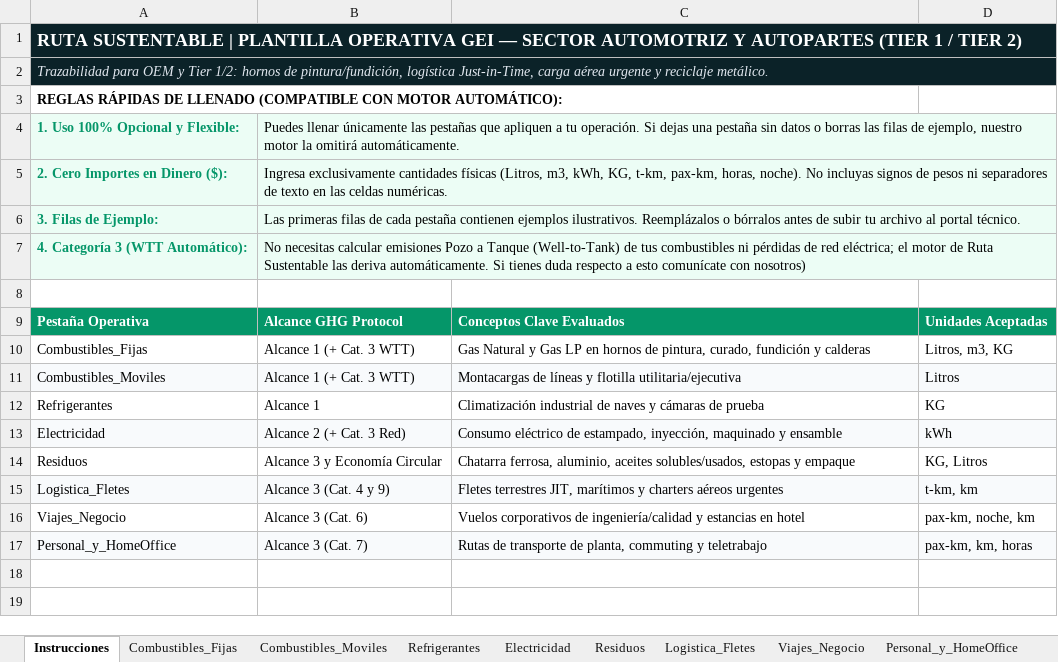
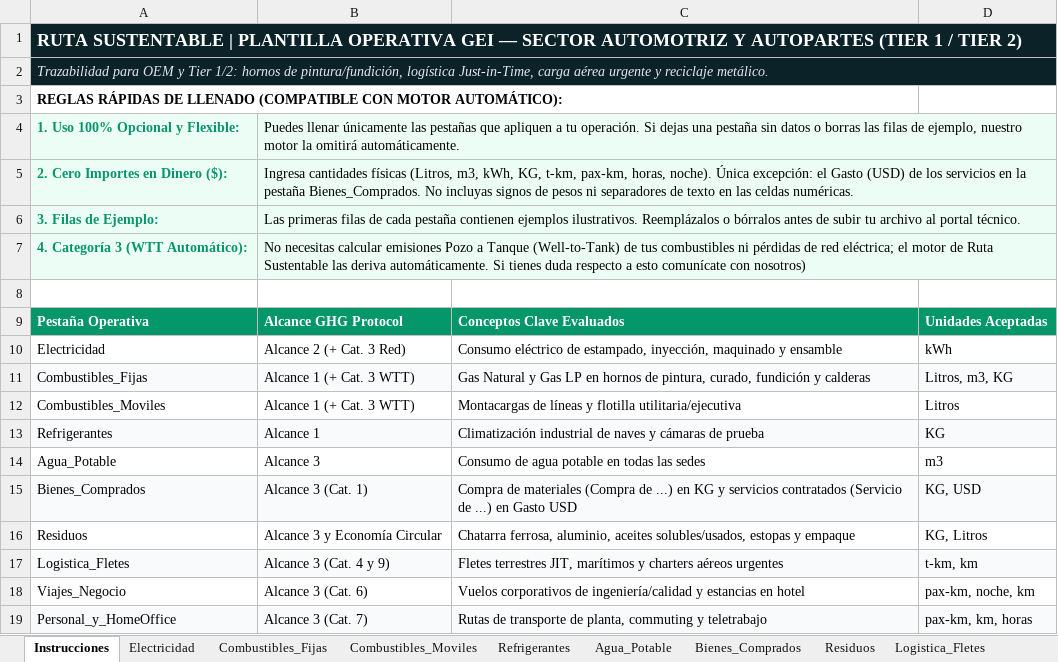
Before and after one commit to margilcg/RutaSustentable, an Excel workbook: plantillas/Plantilla_Automotriz_RutaSustentable.xlsx, sheet Instrucciones, drawn as a sheet; values as stored, in another font and other column widths than the file's, no borders; addresses are those after the commit; the diff names each change by its address in the sheet, - before the commit and + after, or states it on an @@ line.

```diff
--- a/plantillas/Plantilla_Automotriz_RutaSustentable.xlsx (sheet Instrucciones)
+++ b/plantillas/Plantilla_Automotriz_RutaSustentable.xlsx (sheet Instrucciones)
+sheet tab: Agua_Potable
+sheet tab: Bienes_Comprados
@@ sheet tab order changed: Instrucciones | Electricidad | Combustibles_Fijas | Combustibles_Moviles | Refrigerantes | Agua_Potable | Bienes_Comprados | Residuos | Logistica_Fletes @@
-B5: Ingresa exclusivamente cantidades físicas (Litros, m3, kWh, KG, t-km, pax-km, horas, noche). No incluyas…
+B5: Ingresa cantidades físicas (Litros, m3, kWh, KG, t-km, pax-km, horas, noche). Única excepción: el Gasto (USD) de los servicios en la pestaña Bienes_Comprados. No incluyas…
@@ row 13 moved to row 10: Electricidad @@
-A11:D11 fill: none
+A11:D11 fill: #F8FAFC
-A12:D12 fill: #F8FAFC
+A12:D12 fill: none
-A13:D13 fill: none
+A13:D13 fill: #F8FAFC
+row 14: Agua_Potable | Alcance 3 | Consumo de agua potable en todas las sedes | m3
+row 15: Bienes_Comprados | Alcance 3 (Cat. 1) | Compra de materiales (Compra de ...) en KG y servicios contratados (Servicio de ...) en Gasto USD | KG, USD
```
Also changed, not shown: plantillas/Plantilla_Maestra_General_RutaSustentable.xlsx, plantillas/Plantilla_Residuos_RutaSustentable.xlsx, 6 other files.
